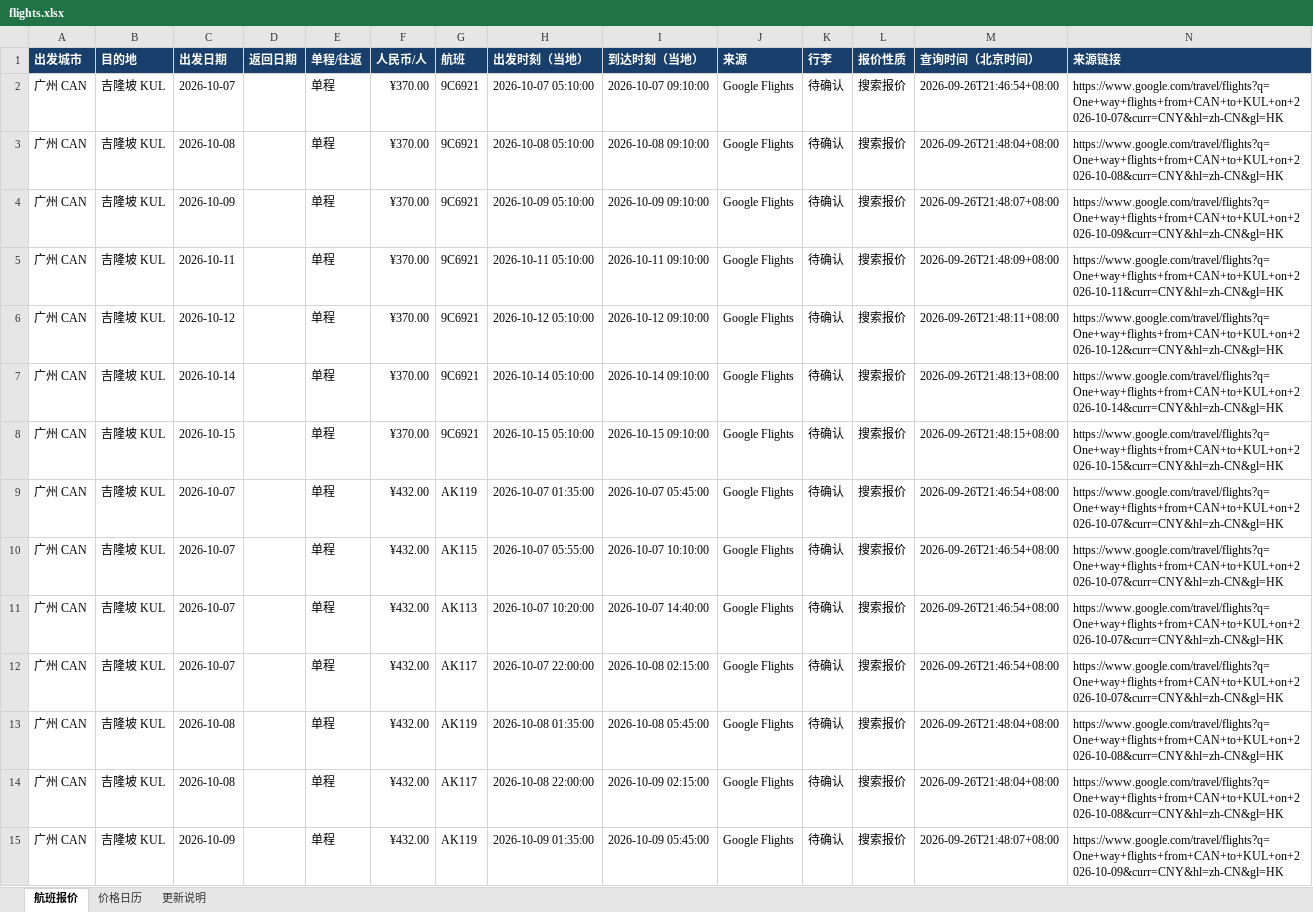
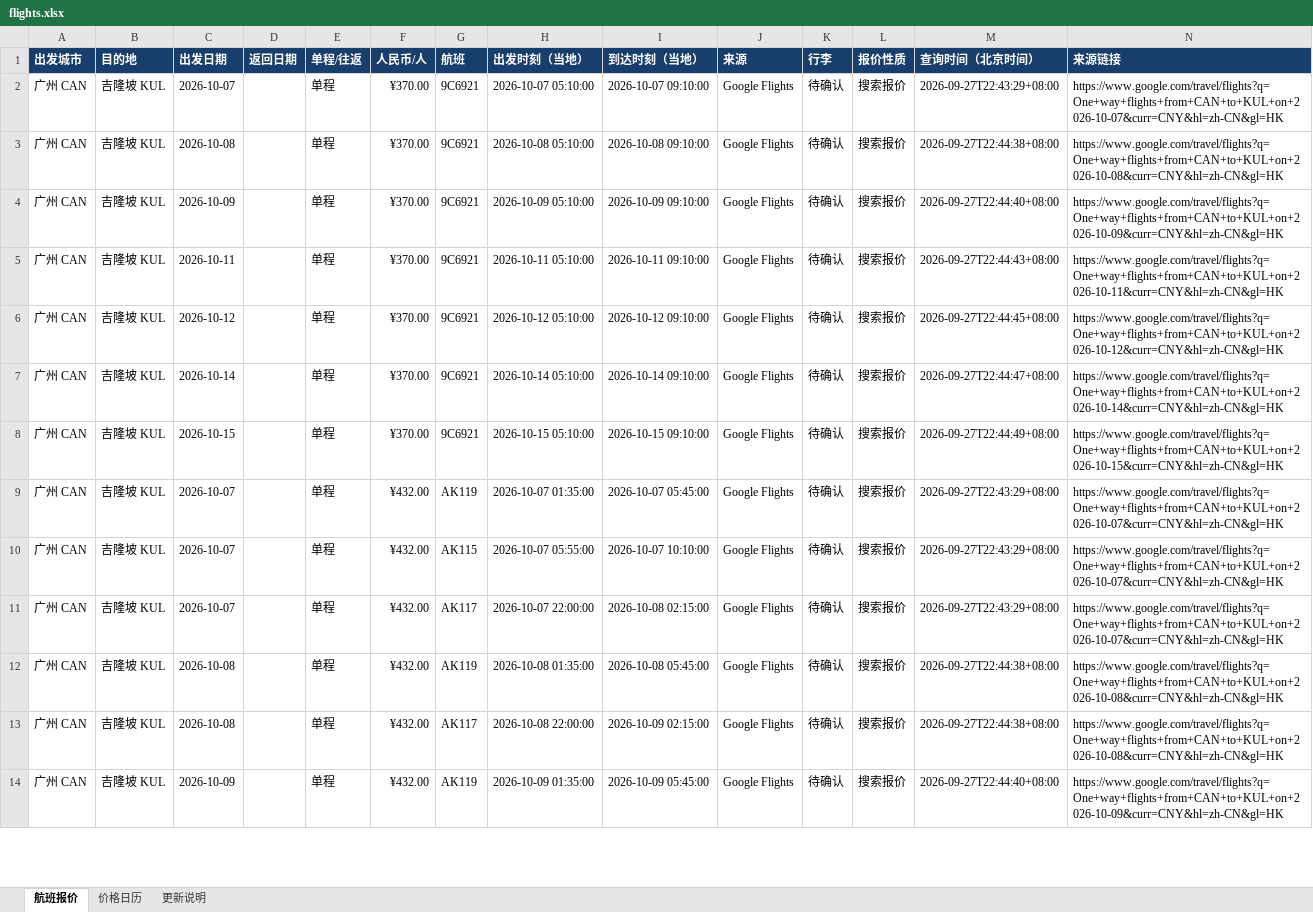
Before and after one commit to alfredzhenyu/flight-fares, an Excel workbook: flights.xlsx, sheet 航班报价, drawn as a sheet; only a part is shown; values as stored, in another font and other column widths than the file's, no borders; table styles not drawn; removed rows and columns are numbered as before the commit, all else as after; the diff covers the shown part only; the diff names each change by its address in the sheet, - before the commit and + after, or states it on an @@ line.

```diff
--- a/flights.xlsx (sheet 航班报价)
+++ b/flights.xlsx (sheet 航班报价)
-M2 (查询时间（北京时间）): 2026-09-26T21:46:54+08:00
+M2 (查询时间（北京时间）): 2026-09-27T22:43:29+08:00
-M3 (查询时间（北京时间）): 2026-09-26T21:48:04+08:00
+M3 (查询时间（北京时间）): 2026-09-27T22:44:38+08:00
-M4 (查询时间（北京时间）): 2026-09-26T21:48:07+08:00
+M4 (查询时间（北京时间）): 2026-09-27T22:44:40+08:00
-M5 (查询时间（北京时间）): 2026-09-26T21:48:09+08:00
+M5 (查询时间（北京时间）): 2026-09-27T22:44:43+08:00
-M6 (查询时间（北京时间）): 2026-09-26T21:48:11+08:00
+M6 (查询时间（北京时间）): 2026-09-27T22:44:45+08:00
-M7 (查询时间（北京时间）): 2026-09-26T21:48:13+08:00
+M7 (查询时间（北京时间）): 2026-09-27T22:44:47+08:00
-M8 (查询时间（北京时间）): 2026-09-26T21:48:15+08:00
+M8 (查询时间（北京时间）): 2026-09-27T22:44:49+08:00
-M9:M10 (查询时间（北京时间）): 2026-09-26T21:46:54+08:00
+M9:M10 (查询时间（北京时间）): 2026-09-27T22:43:29+08:00
-row 11: 广州 CAN | 吉隆坡 KUL | 2026-10-07 |  | 单程 | ¥432.00 | AK113 | 2026-10-07 10:20:00 | 2026-10-07 14:40:00 | Google Flights | 待确认 | 搜索报价 | 2026-09-26T21:46:54+08:00 | https://www.google.com/travel/flights?q=One+way+flights+from+CAN+to+KUL+on+2026-10-07&curr=CNY&hl=zh-CN&gl=HK
-M11 (查询时间（北京时间）): 2026-09-26T21:46:54+08:00
+M11 (查询时间（北京时间）): 2026-09-27T22:43:29+08:00
-M12:M13 (查询时间（北京时间）): 2026-09-26T21:48:04+08:00
+M12:M13 (查询时间（北京时间）): 2026-09-27T22:44:38+08:00
-M14 (查询时间（北京时间）): 2026-09-26T21:48:07+08:00
+M14 (查询时间（北京时间）): 2026-09-27T22:44:40+08:00
```
Also changed, not shown: 47 added rows, 21 removed rows and 140 edited cells elsewhere in this sheet, sheet 价格日历, sheet 更新说明, 1 other file.
